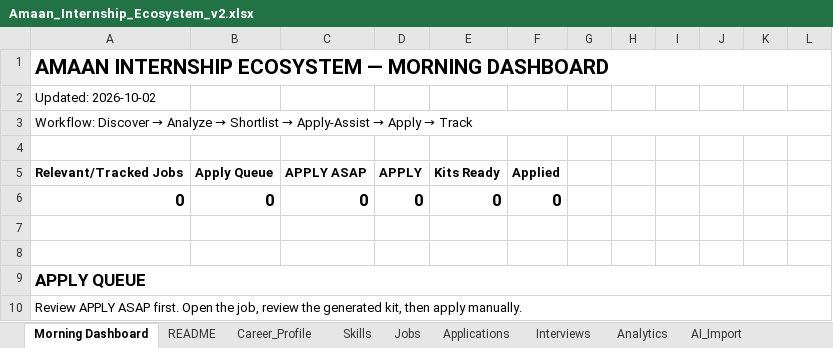
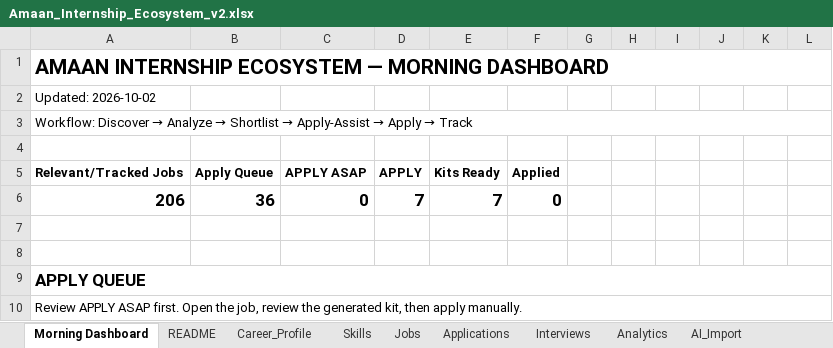
Before and after one commit to AmaanuddinAhmed/InternshipHunter, an Excel workbook: Amaan_Internship_Ecosystem_v2.xlsx, sheet Morning Dashboard, drawn as a sheet; only a part is shown; values as stored, in another font and other column widths than the file's, no borders; removed rows and columns are numbered as before the commit, all else as after; the diff covers the shown part only; the diff names each change by its address in the sheet, - before the commit and + after, or states it on an @@ line.

```diff
--- a/Amaan_Internship_Ecosystem_v2.xlsx (sheet Morning Dashboard)
+++ b/Amaan_Internship_Ecosystem_v2.xlsx (sheet Morning Dashboard)
-row 6: 0 | 0 | 0 | 0 | 0 | 0
+row 6: 206 | 36 | 0 | 7 | 7 | 0
```
Also changed, not shown: 36 added rows elsewhere in this sheet, sheet Jobs, sheet Analytics, 3 other files.
